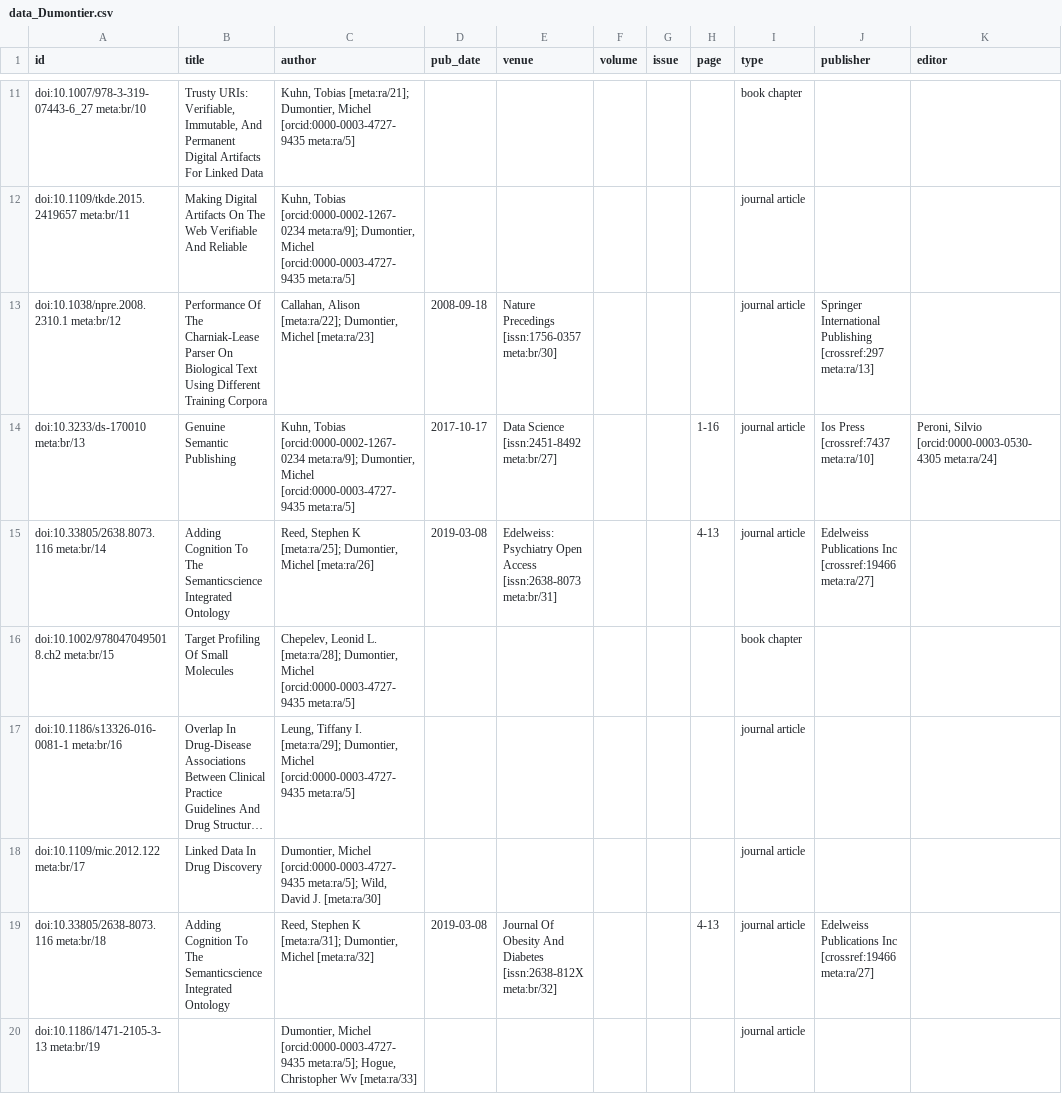
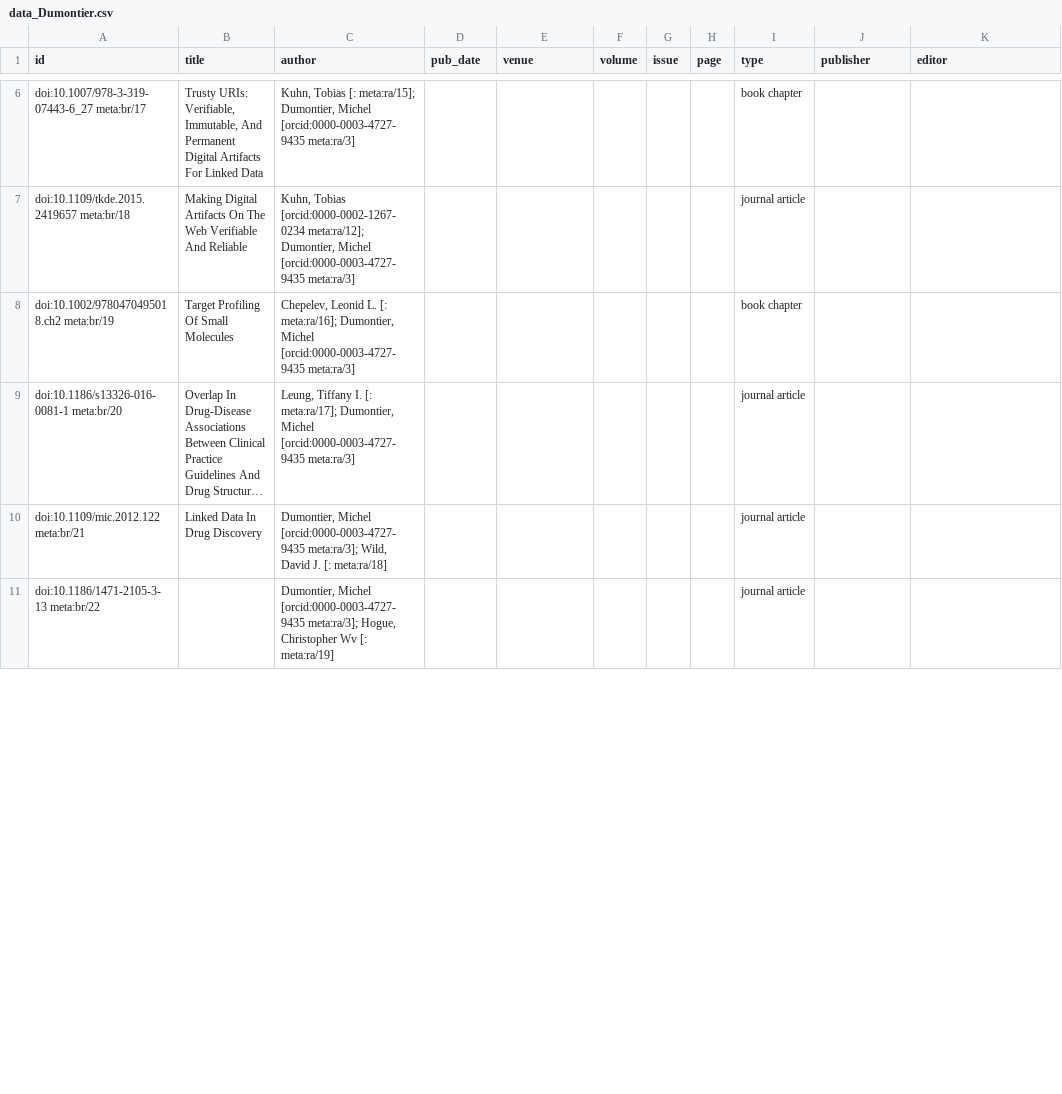
Before and after one commit to opencitations/oc_meta, a CSV file: DEMO/Dumontier/csv/indices/Dumontier/data_Dumontier.csv, drawn as a sheet; only a part is shown, gaps mark what is left out; long unchanged cells end in …; removed rows and columns are numbered as before the commit, all else as after; the diff covers the shown part only; the diff names each change by its address in the sheet, - before the commit and + after, or states it on an @@ line.

Commit message:
issn isbn list fix

```diff
--- a/DEMO/Dumontier/csv/indices/Dumontier/data_Dumontier.csv
+++ b/DEMO/Dumontier/csv/indices/Dumontier/data_Dumontier.csv
-A6 (id): doi:10.1007/978-3-319-07443-6_27 meta:br/10
+A6 (id): doi:10.1007/978-3-319-07443-6_27 meta:br/17
-C6 (author): Kuhn, Tobias [meta:ra/21]; Dumontier, Michel [orcid:0000-0003-4727-9435 meta:ra/5]
+C6 (author): Kuhn, Tobias [: meta:ra/15]; Dumontier, Michel [orcid:0000-0003-4727-9435 meta:ra/3]
-A7 (id): doi:10.1109/tkde.2015.2419657 meta:br/11
+A7 (id): doi:10.1109/tkde.2015.2419657 meta:br/18
-C7 (author): …Tobias [orcid:0000-0002-1267-0234 meta:ra/9]; Dumontier, Michel [orcid:0000-0003-4727-9435 meta:ra/5]
+C7 (author): …Tobias [orcid:0000-0002-1267-0234 meta:ra/12]; Dumontier, Michel [orcid:0000-0003-4727-9435 meta:ra/3]
-row 13: doi:10.1038/npre.2008.2310.1 meta:br/12 | Performance Of The Charniak-Lease Parser On Biological Text Using Different Training Corpora | Callahan, Alison [meta:ra/22]; Dumontier, Michel [meta:ra/23] | 2008-09-18 | Nature Precedings [issn:1756-0357 meta:br/30] |  |  |  | journal article | Springer International Publishing [crossref:297 meta:ra/13]
-row 14: doi:10.3233/ds-170010 meta:br/13 | Genuine Semantic Publishing | Kuhn, Tobias [orcid:0000-0002-1267-0234 meta:ra/9]; Dumontier, Michel [orcid:0000-0003-4727-9435 meta:ra/5] | 2017-10-17 | Data Science [issn:2451-8492 meta:br/27] |  |  | 1-16 | journal article | Ios Press [crossref:7437 meta:ra/10] | Peroni, Silvio [orcid:0000-0003-0530-4305 meta:ra/24]
-row 15: doi:10.33805/2638.8073.116 meta:br/14 | Adding Cognition To The Semanticscience Integrated Ontology | Reed, Stephen K [meta:ra/25]; Dumontier, Michel [meta:ra/26] | 2019-03-08 | Edelweiss: Psychiatry Open Access [issn:2638-8073 meta:br/31] |  |  | 4-13 | journal article | Edelweiss Publications Inc [crossref:19466 meta:ra/27]
-A8 (id): doi:10.1002/9780470495018.ch2 meta:br/15
+A8 (id): doi:10.1002/9780470495018.ch2 meta:br/19
-C8 (author): …Leonid L. [meta:ra/28]; Dumontier, Michel [orcid:0000-0003-4727-9435 meta:ra/5]
+C8 (author): …Leonid L. [: meta:ra/16]; Dumontier, Michel [orcid:0000-0003-4727-9435 meta:ra/3]
-A9 (id): doi:10.1186/s13326-016-0081-1 meta:br/16
+A9 (id): doi:10.1186/s13326-016-0081-1 meta:br/20
-C9 (author): …Tiffany I. [meta:ra/29]; Dumontier, Michel [orcid:0000-0003-4727-9435 meta:ra/5]
+C9 (author): …Tiffany I. [: meta:ra/17]; Dumontier, Michel [orcid:0000-0003-4727-9435 meta:ra/3]
-A10 (id): doi:10.1109/mic.2012.122 meta:br/17
+A10 (id): doi:10.1109/mic.2012.122 meta:br/21
-C10 (author): …Michel [orcid:0000-0003-4727-9435 meta:ra/5]; Wild, David J. [meta:ra/30]
+C10 (author): …Michel [orcid:0000-0003-4727-9435 meta:ra/3]; Wild, David J. [: meta:ra/18]
-row 19: doi:10.33805/2638-8073.116 meta:br/18 | Adding Cognition To The Semanticscience Integrated Ontology | Reed, Stephen K [meta:ra/31]; Dumontier, Michel [meta:ra/32] | 2019-03-08 | Journal Of Obesity And Diabetes [issn:2638-812X meta:br/32] |  |  | 4-13 | journal article | Edelweiss Publications Inc [crossref:19466 meta:ra/27]
-A11 (id): doi:10.1186/1471-2105-3-13 meta:br/19
+A11 (id): doi:10.1186/1471-2105-3-13 meta:br/22
-C11 (author): …Michel [orcid:0000-0003-4727-9435 meta:ra/5]; Hogue, Christopher Wv [meta:ra/33]
+C11 (author): …Michel [orcid:0000-0003-4727-9435 meta:ra/3]; Hogue, Christopher Wv [: meta:ra/19]
```
Also changed, not shown: 5 removed rows and 12 edited cells elsewhere in this file, DEMO/Dumontier/csv/indices/Dumontier/index_ar_Dumontier.csv, DEMO/Dumontier/csv/indices/Dumontier/index_id_br_Dumontier.csv, 54 other files.
